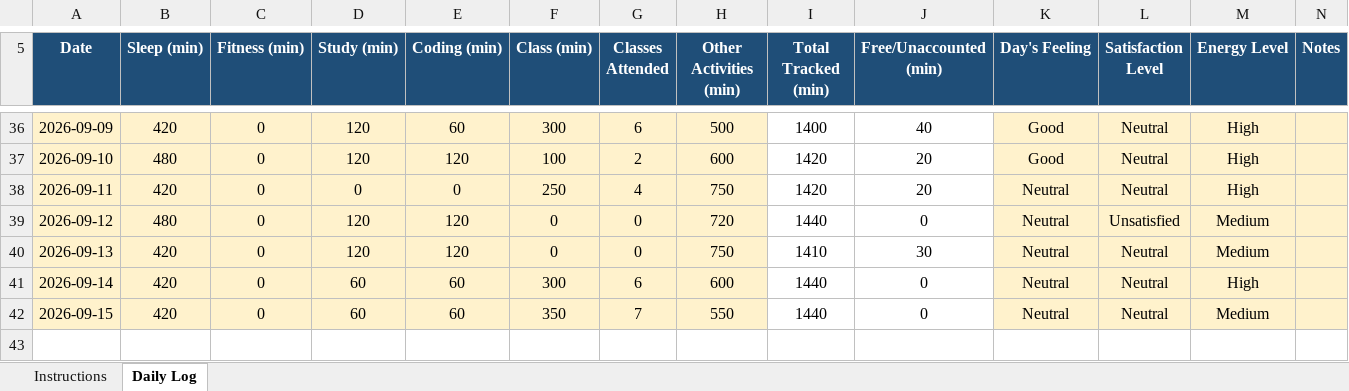
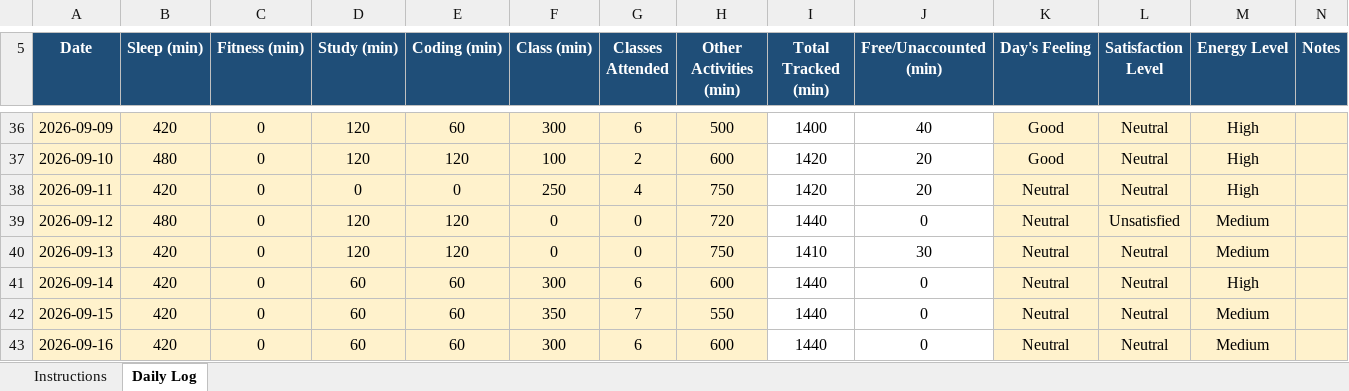
Before and after one commit to Ajaj0000/cap776, an Excel workbook: 12600500.xlsx, sheet Daily Log, drawn as a sheet; only a part is shown, gaps mark what is left out; values as stored, in another font and other column widths than the file's, no borders; conditional formats not drawn; the diff names each change by its address in the sheet, - before the commit and + after, or states it on an @@ line.

Commit message:
16-sep-2026

```diff
--- a/12600500.xlsx (sheet Daily Log)
+++ b/12600500.xlsx (sheet Daily Log)
+row 43: 2026-09-16 | 420 | 0 | 60 | 60 | 300 | 6 | 600 | 1440 | 0 | Neutral | Neutral | Medium
```
